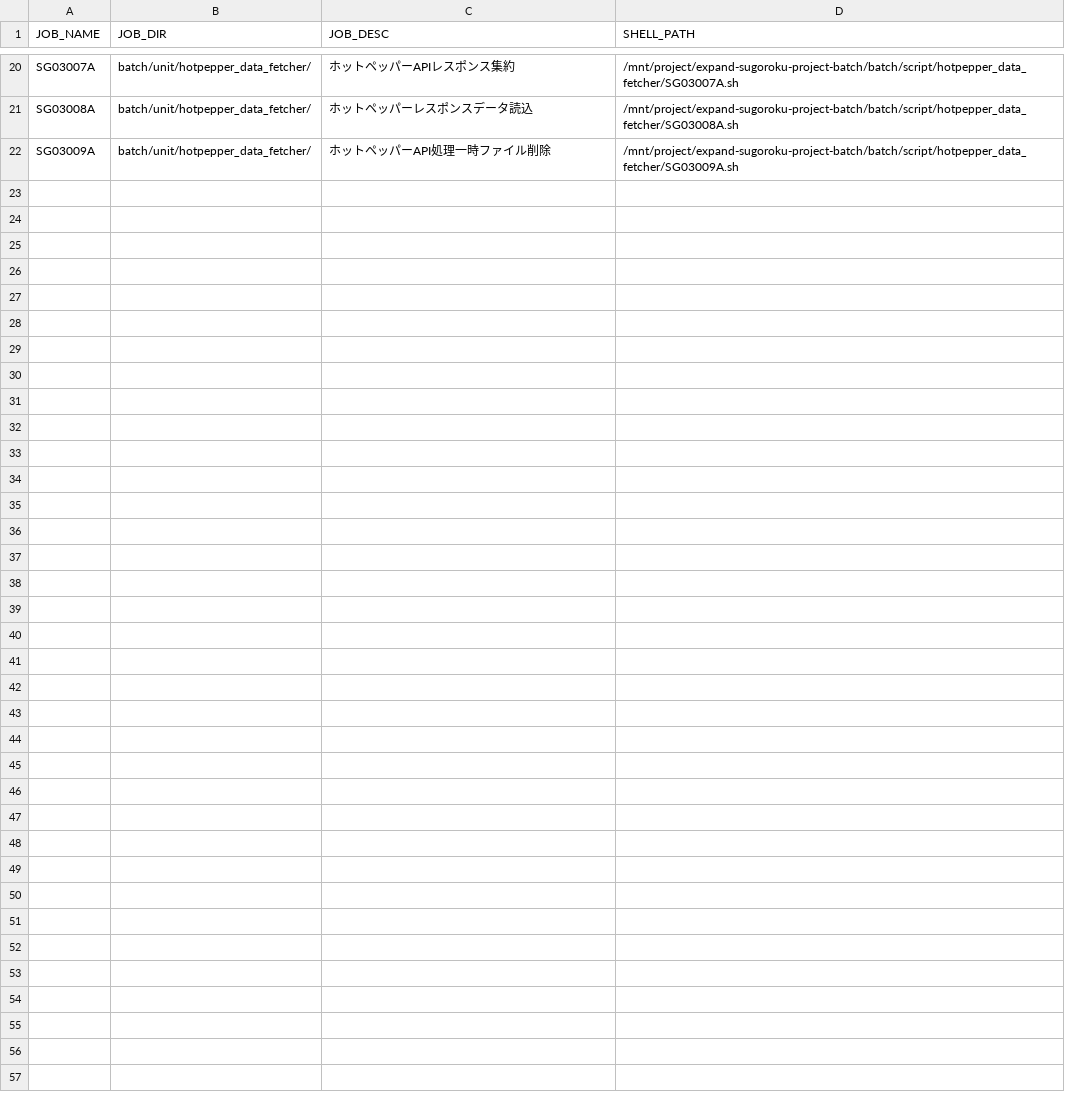
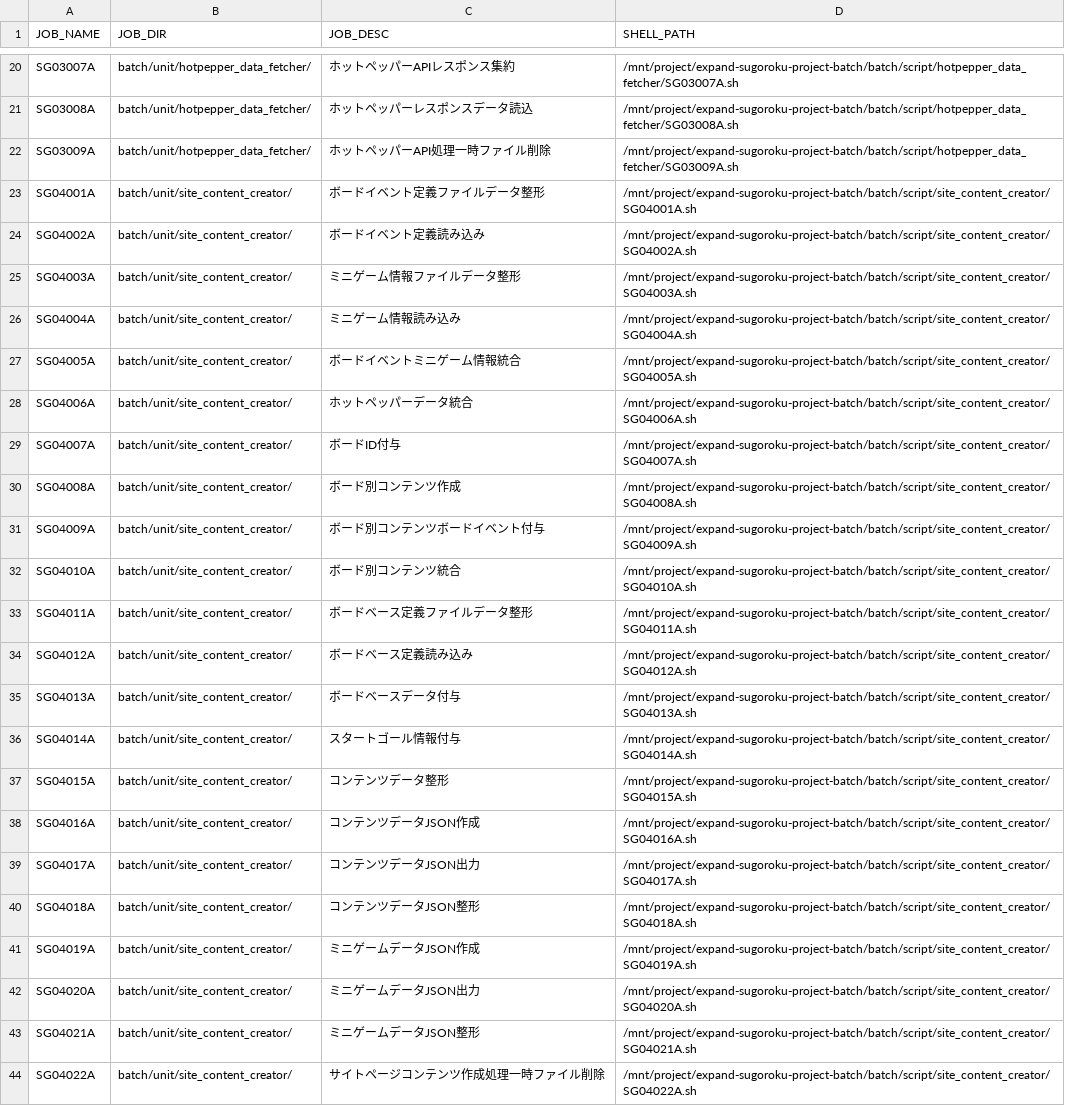
Before and after one commit to take4bcreators/expand-sugoroku-project-batch, a CSV file: provision/register_rundeck/job_definition_csv/job_definition_unit.csv, drawn as a sheet; only a part is shown, gaps mark what is left out; the diff names each change by its address in the sheet, - before the commit and + after, or states it on an @@ line.

Commit message:
4000台入力

```diff
--- a/provision/register_rundeck/job_definition_csv/job_definition_unit.csv
+++ b/provision/register_rundeck/job_definition_csv/job_definition_unit.csv
+row 23: SG04001A | batch/unit/site_content_creator/ | ボードイベント定義ファイルデータ整形 | /mnt/project/expand-sugoroku-project-batch/batch/script/site_content_creator/SG04001A.sh
+row 24: SG04002A | batch/unit/site_content_creator/ | ボードイベント定義読み込み | /mnt/project/expand-sugoroku-project-batch/batch/script/site_content_creator/SG04002A.sh
+row 25: SG04003A | batch/unit/site_content_creator/ | ミニゲーム情報ファイルデータ整形 | /mnt/project/expand-sugoroku-project-batch/batch/script/site_content_creator/SG04003A.sh
+row 26: SG04004A | batch/unit/site_content_creator/ | ミニゲーム情報読み込み | /mnt/project/expand-sugoroku-project-batch/batch/script/site_content_creator/SG04004A.sh
+row 27: SG04005A | batch/unit/site_content_creator/ | ボードイベントミニゲーム情報統合 | /mnt/project/expand-sugoroku-project-batch/batch/script/site_content_creator/SG04005A.sh
+row 28: SG04006A | batch/unit/site_content_creator/ | ホットペッパーデータ統合 | /mnt/project/expand-sugoroku-project-batch/batch/script/site_content_creator/SG04006A.sh
+row 29: SG04007A | batch/unit/site_content_creator/ | ボードID付与 | /mnt/project/expand-sugoroku-project-batch/batch/script/site_content_creator/SG04007A.sh
+row 30: SG04008A | batch/unit/site_content_creator/ | ボード別コンテンツ作成 | /mnt/project/expand-sugoroku-project-batch/batch/script/site_content_creator/SG04008A.sh
+row 31: SG04009A | batch/unit/site_content_creator/ | ボード別コンテンツボードイベント付与 | /mnt/project/expand-sugoroku-project-batch/batch/script/site_content_creator/SG04009A.sh
+row 32: SG04010A | batch/unit/site_content_creator/ | ボード別コンテンツ統合 | /mnt/project/expand-sugoroku-project-batch/batch/script/site_content_creator/SG04010A.sh
+row 33: SG04011A | batch/unit/site_content_creator/ | ボードベース定義ファイルデータ整形 | /mnt/project/expand-sugoroku-project-batch/batch/script/site_content_creator/SG04011A.sh
+row 34: SG04012A | batch/unit/site_content_creator/ | ボードベース定義読み込み | /mnt/project/expand-sugoroku-project-batch/batch/script/site_content_creator/SG04012A.sh
+row 35: SG04013A | batch/unit/site_content_creator/ | ボードベースデータ付与 | /mnt/project/expand-sugoroku-project-batch/batch/script/site_content_creator/SG04013A.sh
+row 36: SG04014A | batch/unit/site_content_creator/ | スタートゴール情報付与 | /mnt/project/expand-sugoroku-project-batch/batch/script/site_content_creator/SG04014A.sh
+row 37: SG04015A | batch/unit/site_content_creator/ | コンテンツデータ整形 | /mnt/project/expand-sugoroku-project-batch/batch/script/site_content_creator/SG04015A.sh
+row 38: SG04016A | batch/unit/site_content_creator/ | コンテンツデータJSON作成 | /mnt/project/expand-sugoroku-project-batch/batch/script/site_content_creator/SG04016A.sh
+row 39: SG04017A | batch/unit/site_content_creator/ | コンテンツデータJSON出力 | /mnt/project/expand-sugoroku-project-batch/batch/script/site_content_creator/SG04017A.sh
+row 40: SG04018A | batch/unit/site_content_creator/ | コンテンツデータJSON整形 | /mnt/project/expand-sugoroku-project-batch/batch/script/site_content_creator/SG04018A.sh
+row 41: SG04019A | batch/unit/site_content_creator/ | ミニゲームデータJSON作成 | /mnt/project/expand-sugoroku-project-batch/batch/script/site_content_creator/SG04019A.sh
+row 42: SG04020A | batch/unit/site_content_creator/ | ミニゲームデータJSON出力 | /mnt/project/expand-sugoroku-project-batch/batch/script/site_content_creator/SG04020A.sh
+row 43: SG04021A | batch/unit/site_content_creator/ | ミニゲームデータJSON整形 | /mnt/project/expand-sugoroku-project-batch/batch/script/site_content_creator/SG04021A.sh
+row 44: SG04022A | batch/unit/site_content_creator/ | サイトページコンテンツ作成処理一時ファイル削除 | /mnt/project/expand-sugoroku-project-batch/batch/script/site_content_creator/SG04022A.sh
```
